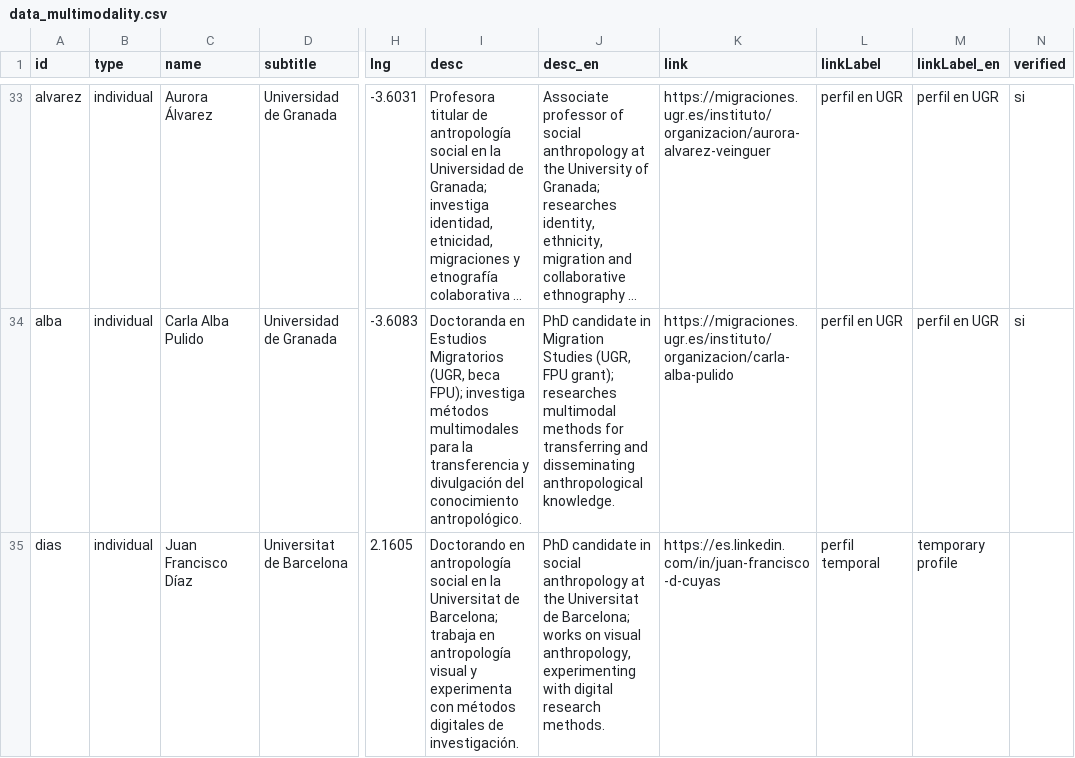
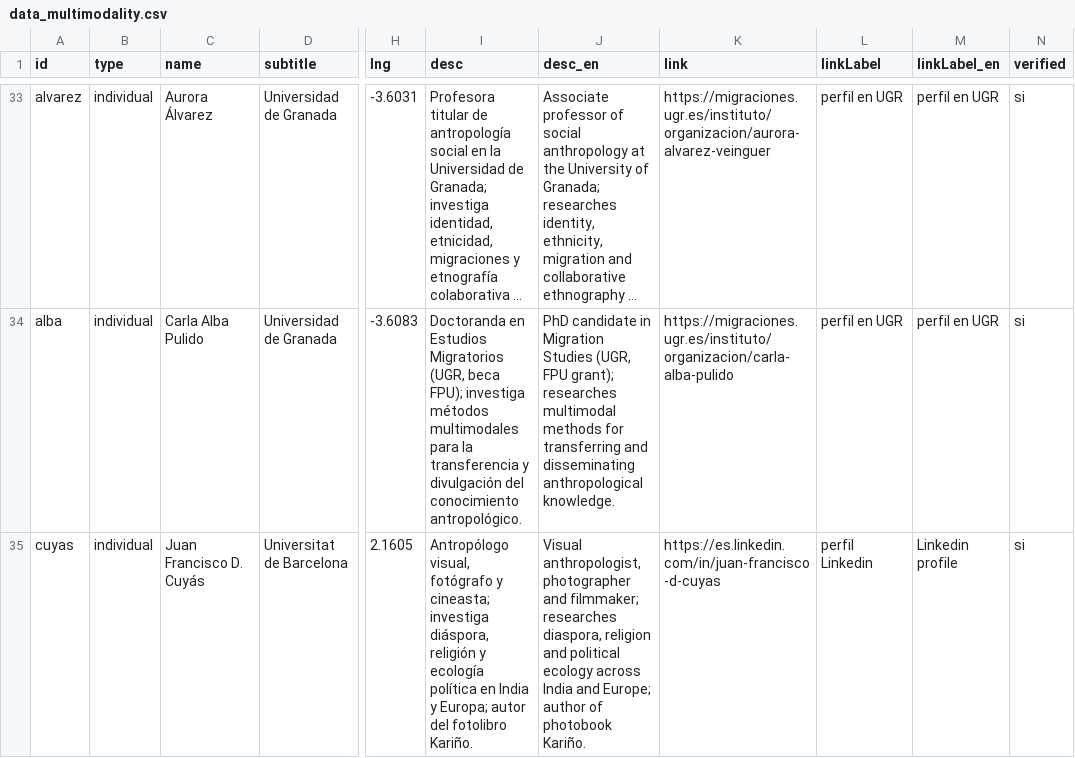
Before and after one commit to sorregoxyz/multimodal-anthropology-spain, a CSV file: data/data_multimodality.csv, drawn as a sheet; only a part is shown, gaps mark what is left out; long unchanged cells end in …; the diff names each change by its address in the sheet, - before the commit and + after, or states it on an @@ line.

Commit message:
Add new data

```diff
--- a/data/data_multimodality.csv
+++ b/data/data_multimodality.csv
-A35 (id): dias
+A35 (id): cuyas
-C35 (name): Juan Francisco Díaz
+C35 (name): Juan Francisco D. Cuyás
-I35 (desc): Doctorando en antropología social en la Universitat de Barcelona; trabaja en antropología visual y experimenta con métodos digitales de investigación.
+I35 (desc): Antropólogo visual, fotógrafo y cineasta; investiga diáspora, religión y ecología política en India y Europa; autor del fotolibro Kariño.
-J35 (desc_en): PhD candidate in social anthropology at the Universitat de Barcelona; works on visual anthropology, experimenting with digital research methods.
+J35 (desc_en): Visual anthropologist, photographer and filmmaker; researches diaspora, religion and political ecology across India and Europe; author of photobook Kariño.
-L35 (linkLabel): perfil temporal
+L35 (linkLabel): perfil Linkedin
-M35 (linkLabel_en): temporary profile
+M35 (linkLabel_en): Linkedin profile
-N35 (verified): (empty)
+N35 (verified): si
```
